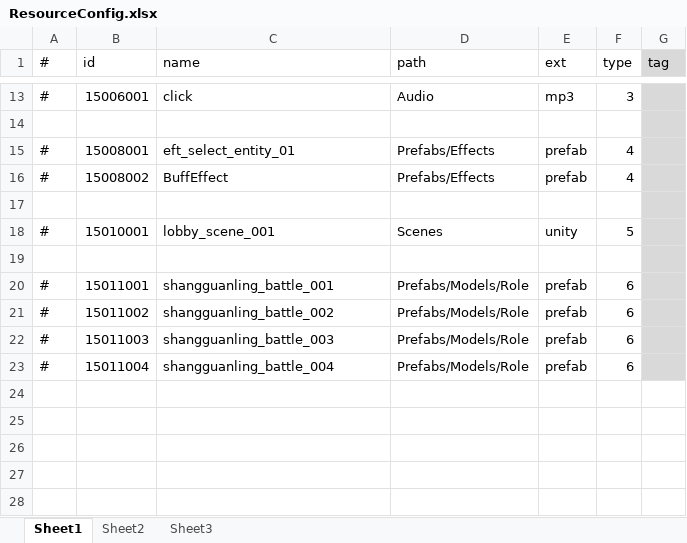
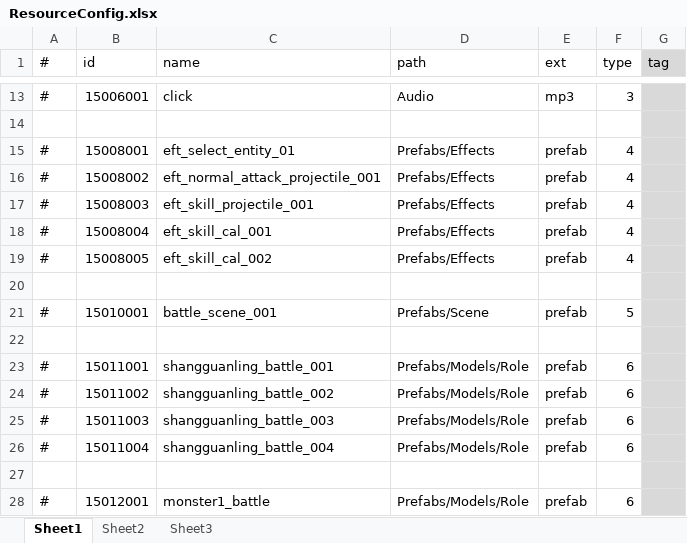
Before and after one commit to thanklzhang/001_GameFramework_Config, an Excel workbook: data_table/ResourceConfig.xlsx, sheet Sheet1, drawn as a sheet; only a part is shown, gaps mark what is left out; values as stored, in another font and other column widths than the file's, no borders; addresses are those after the commit; the diff names each change by its address in the sheet, - before the commit and + after, or states it on an @@ line.

```diff
--- a/data_table/ResourceConfig.xlsx (sheet Sheet1)
+++ b/data_table/ResourceConfig.xlsx (sheet Sheet1)
-C16 (name): BuffEffect
+C16 (name): eft_normal_attack_projectile_001
+row 17: # | 15008003 | eft_skill_projectile_001 | Prefabs/Effects | prefab | 4
+row 18: # | 15008004 | eft_skill_cal_001 | Prefabs/Effects | prefab | 4
+row 19: # | 15008005 | eft_skill_cal_002 | Prefabs/Effects | prefab | 4
-C21 (name): lobby_scene_001
+C21 (name): battle_scene_001
-D21 (path): Scenes
+D21 (path): Prefabs/Scene
-E21 (ext): unity
+E21 (ext): prefab
+row 27: (empty)
+row 28: # | 15012001 | monster1_battle | Prefabs/Models/Role | prefab | 6
```
Also changed, not shown: data_table/CalculateEffect.xlsx, data_table/EntityInfo.xlsx, 11 other files.
